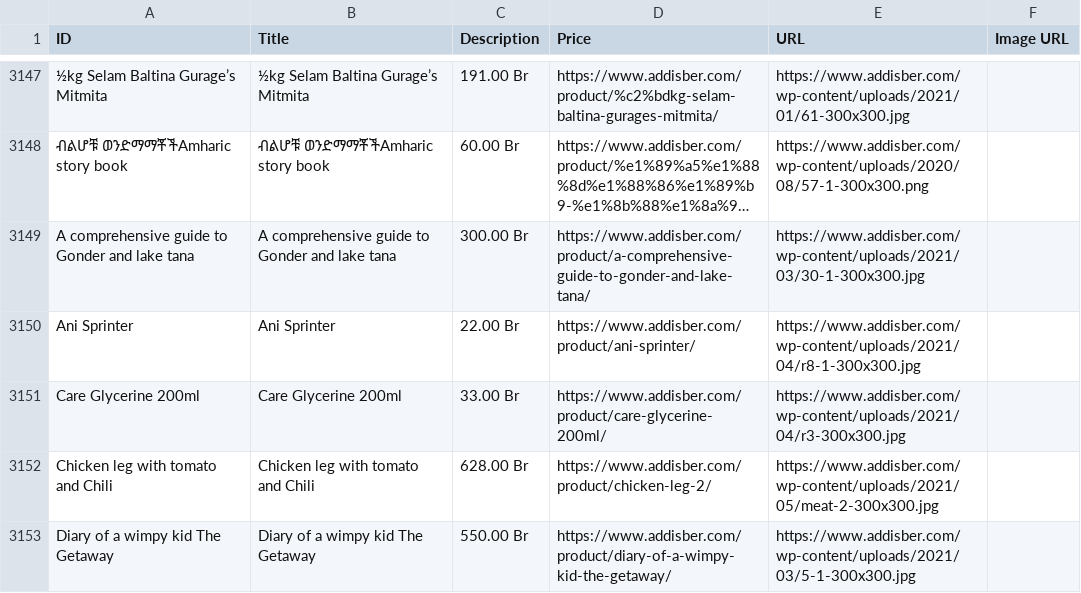
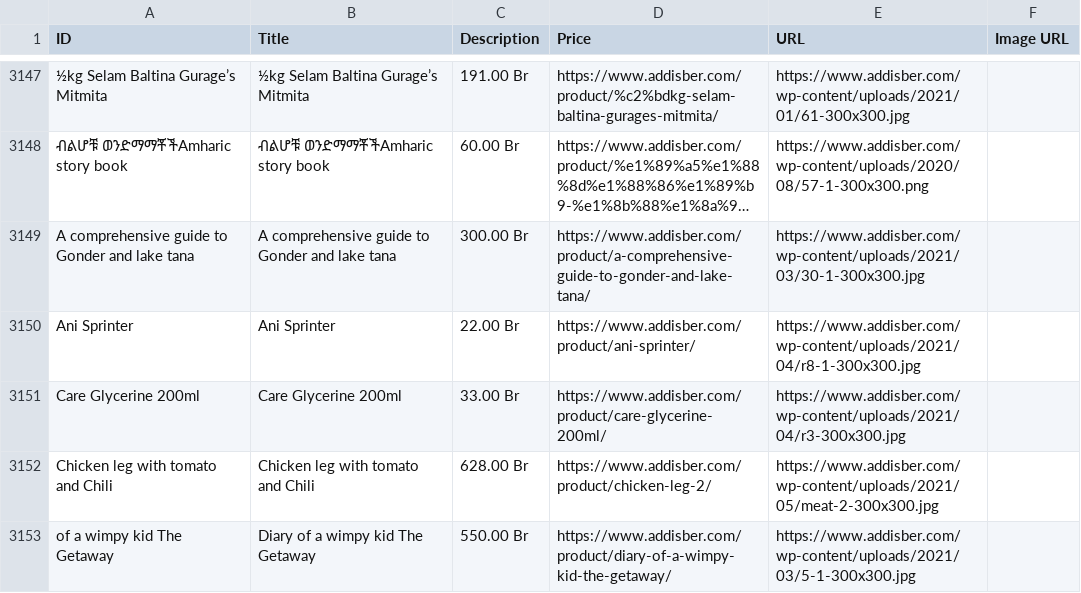
Before and after one commit to LibenHailu/addisber_scraper, a CSV file: addisber_items.csv, drawn as a sheet; only a part is shown, gaps mark what is left out; long unchanged cells end in ….

```diff
--- a/addisber_items.csv
+++ b/addisber_items.csv
@@ -3152,2 +3152,2 @@ Care Glycerine 200ml,Care Glycerine 200ml,33.00 Br,https://www.addisber.com/pro
 Chicken  leg with tomato and Chili,Chicken  leg with tomato and Chili,628.00 Br,https://www.addisber.com/product/chicken-leg-2/,https://www.addisber.com/wp-content/uploads/2021/05/meat-2-300x300.jpg
-Diary of a wimpy kid The Getaway,Diary of a wimpy kid The Getaway,550.00 Br,https://www.addisber.com/product/diary-of-a-wimpy-kid-the-getaway/,https://www.addisber.com/wp-content/uploads/2021/03/5-1-300x300.jpg
+  of a wimpy kid The Getaway,Diary of a wimpy kid The Getaway,550.00 Br,https://www.addisber.com/product/diary-of-a-wimpy-kid-the-getaway/,https://www.addisber.com/wp-content/uploads/2021/03/5-1-300x300.jpg
```
Also changed, not shown: 10 other files.
